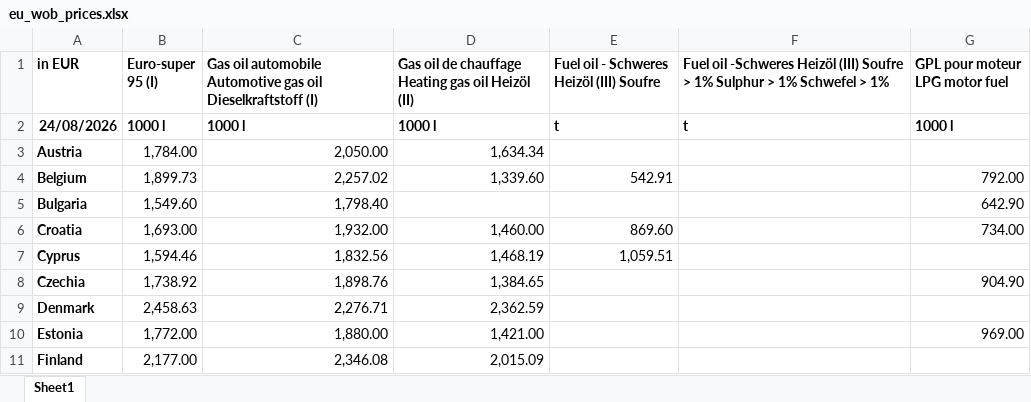
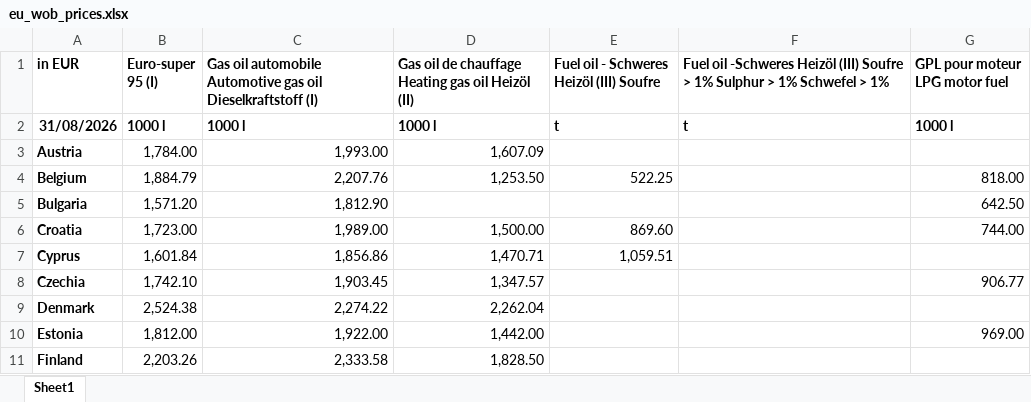
Before and after one commit to ATC-Fuel1/fuelgrid-europe, an Excel workbook: data/manual/eu_wob_prices.xlsx, sheet Sheet1, drawn as a sheet; only a part is shown; values as stored, in another font and other column widths than the file's, no borders; the diff covers the shown part only; the diff names each change by its address in the sheet, - before the commit and + after, or states it on an @@ line.

```diff
--- a/data/manual/eu_wob_prices.xlsx (sheet Sheet1)
+++ b/data/manual/eu_wob_prices.xlsx (sheet Sheet1)
-A2 (in EUR): 24/08/2026
+A2 (in EUR): 31/08/2026
-C3: 2,050.00
+C3: 1,993.00
-D3: 1,634.34
+D3: 1,607.09
-B4 (Euro-super 95 (I)): 1,899.73
+B4 (Euro-super 95 (I)): 1,884.79
-C4: 2,257.02
+C4: 2,207.76
-D4: 1,339.60
+D4: 1,253.50
-E4: 542.91
+E4: 522.25
-G4 (GPL pour moteur LPG motor fuel): 792.00
+G4 (GPL pour moteur LPG motor fuel): 818.00
-B5 (Euro-super 95 (I)): 1,549.60
+B5 (Euro-super 95 (I)): 1,571.20
-C5: 1,798.40
+C5: 1,812.90
-G5 (GPL pour moteur LPG motor fuel): 642.90
+G5 (GPL pour moteur LPG motor fuel): 642.50
-B6 (Euro-super 95 (I)): 1,693.00
+B6 (Euro-super 95 (I)): 1,723.00
-C6: 1,932.00
+C6: 1,989.00
-D6: 1,460.00
+D6: 1,500.00
-G6 (GPL pour moteur LPG motor fuel): 734.00
+G6 (GPL pour moteur LPG motor fuel): 744.00
-B7 (Euro-super 95 (I)): 1,594.46
+B7 (Euro-super 95 (I)): 1,601.84
-C7: 1,832.56
+C7: 1,856.86
-D7: 1,468.19
+D7: 1,470.71
-B8 (Euro-super 95 (I)): 1,738.92
+B8 (Euro-super 95 (I)): 1,742.10
-C8: 1,898.76
+C8: 1,903.45
-D8: 1,384.65
+D8: 1,347.57
-G8 (GPL pour moteur LPG motor fuel): 904.90
+G8 (GPL pour moteur LPG motor fuel): 906.77
-B9 (Euro-super 95 (I)): 2,458.63
+B9 (Euro-super 95 (I)): 2,524.38
-C9: 2,276.71
+C9: 2,274.22
-D9: 2,362.59
+D9: 2,262.04
-B10 (Euro-super 95 (I)): 1,772.00
+B10 (Euro-super 95 (I)): 1,812.00
-C10: 1,880.00
+C10: 1,922.00
-D10: 1,421.00
+D10: 1,442.00
-B11 (Euro-super 95 (I)): 2,177.00
+B11 (Euro-super 95 (I)): 2,203.26
-C11: 2,346.08
+C11: 2,333.58
-D11: 2,015.09
+D11: 1,828.50
```
Also changed, not shown: 81 edited cells elsewhere in this sheet.
